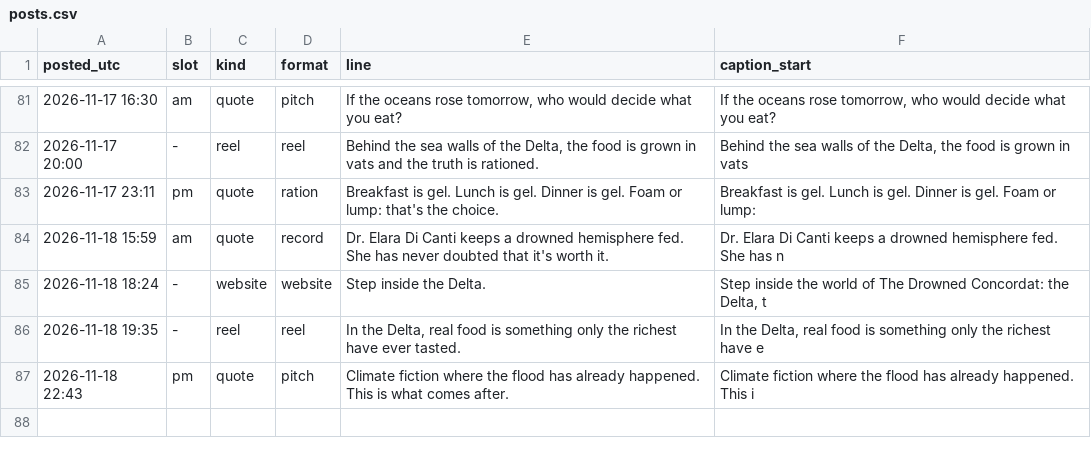
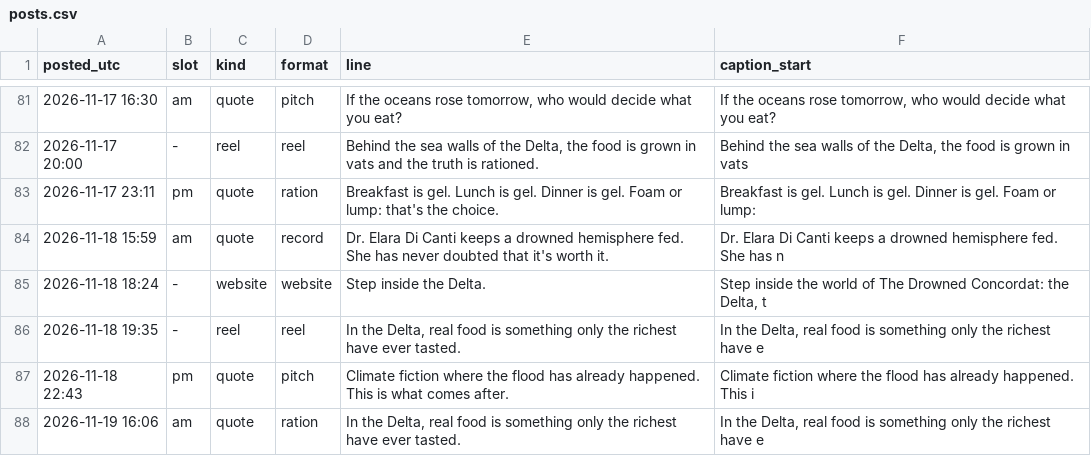
Before and after one commit to somhairlemaccormick-collab/The-Drowned-Concordat-Promo, a CSV file: log/posts.csv, drawn as a sheet; only a part is shown, gaps mark what is left out; the diff names each change by its address in the sheet, - before the commit and + after, or states it on an @@ line.

```diff
--- a/log/posts.csv
+++ b/log/posts.csv
+row 88: 2026-11-19 16:06 | am | quote | ration | In the Delta, real food is something only the richest have ever tasted. | In the Delta, real food is something only the richest have e
```
Also changed, not shown: 2 other files.
